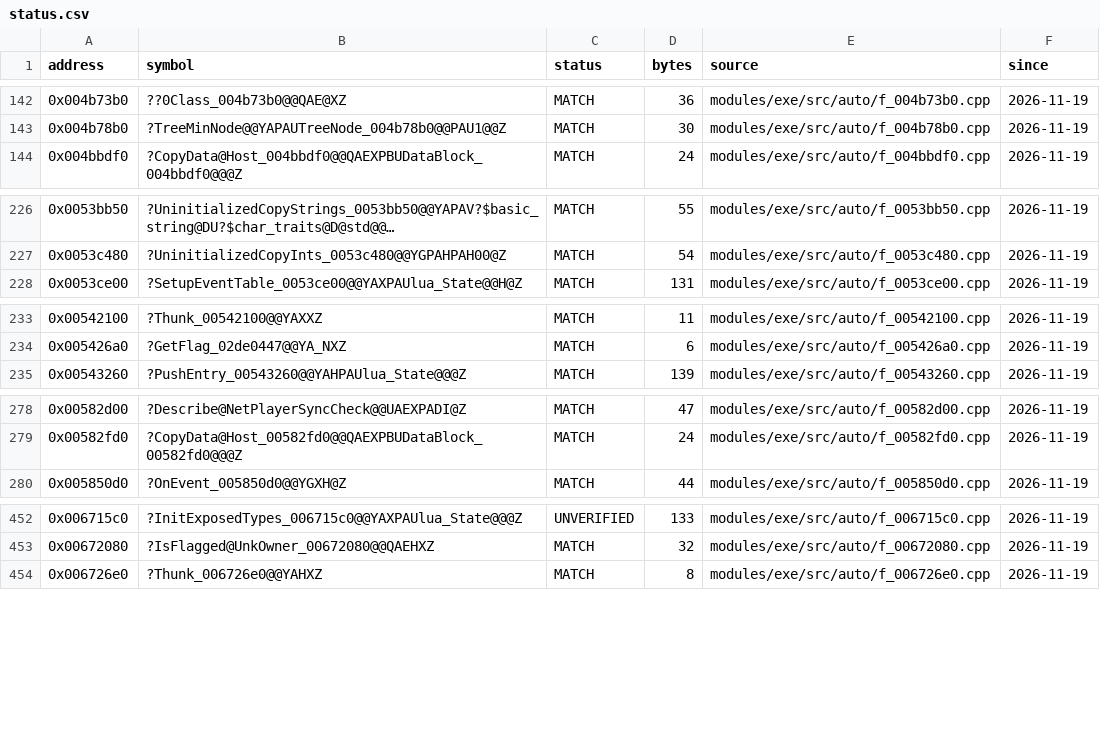
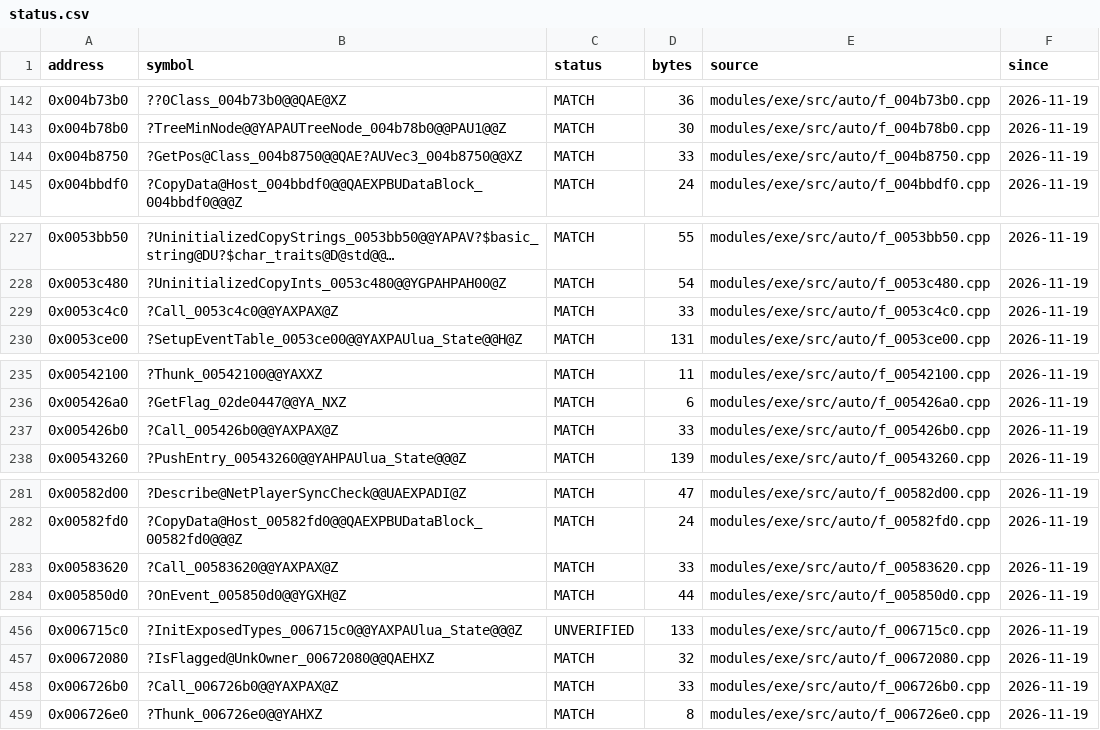
Before and after one commit to JahsiasWhite/civ5-decomp, a CSV file: modules/exe/progress/status.csv, drawn as a sheet; only a part is shown, gaps mark what is left out; long unchanged cells end in …; the diff covers the shown part only.

```diff
--- a/modules/exe/progress/status.csv
+++ b/modules/exe/progress/status.csv
@@ -143,2 +143,3 @@ address,symbol,status,bytes,source,since
 0x004b78b0,?TreeMinNode@@YAPAUTreeNode_004b78b0@@PAU1@@Z,MATCH,30,modules/exe/src/auto/f_004b78b0.cpp,2026-11-19
+0x004b8750,?GetPos@Class_004b8750@@QAE?AUVec3_004b8750@@XZ,MATCH,33,modules/exe/src/auto/f_004b8750.cpp,2026-11-19
 0x004bbdf0,?CopyData@Host_004bbdf0@@QAEXPBUDataBlock_004bbdf0@@@Z,MATCH,24,modules/exe/src/auto/f_004bbdf0.cpp,2026-11-19
@@ -227,2 +228,3 @@ address,symbol,status,bytes,source,since
 0x0053c480,?UninitializedCopyInts_0053c480@@YGPAHPAH00@Z,MATCH,54,modules/exe/src/auto/f_0053c480.cpp,2026-11-19
+0x0053c4c0,?Call_0053c4c0@@YAXPAX@Z,MATCH,33,modules/exe/src/auto/f_0053c4c0.cpp,2026-11-19
 0x0053ce00,?SetupEventTable_0053ce00@@YAXPAUlua_State@@H@Z,MATCH,131,modules/exe/src/auto/f_0053ce00.cpp,2026-11-19
@@ -234,2 +236,3 @@ address,symbol,status,bytes,source,since
 0x005426a0,?GetFlag_02de0447@@YA_NXZ,MATCH,6,modules/exe/src/auto/f_005426a0.cpp,2026-11-19
+0x005426b0,?Call_005426b0@@YAXPAX@Z,MATCH,33,modules/exe/src/auto/f_005426b0.cpp,2026-11-19
 0x00543260,?PushEntry_00543260@@YAHPAUlua_State@@@Z,MATCH,139,modules/exe/src/auto/f_00543260.cpp,2026-11-19
@@ -279,2 +282,3 @@ address,symbol,status,bytes,source,since
 0x00582fd0,?CopyData@Host_00582fd0@@QAEXPBUDataBlock_00582fd0@@@Z,MATCH,24,modules/exe/src/auto/f_00582fd0.cpp,2026-11-19
+0x00583620,?Call_00583620@@YAXPAX@Z,MATCH,33,modules/exe/src/auto/f_00583620.cpp,2026-11-19
 0x005850d0,?OnEvent_005850d0@@YGXH@Z,MATCH,44,modules/exe/src/auto/f_005850d0.cpp,2026-11-19
@@ -453,2 +457,3 @@ address,symbol,status,bytes,source,since
 0x00672080,?IsFlagged@UnkOwner_00672080@@QAEHXZ,MATCH,32,modules/exe/src/auto/f_00672080.cpp,2026-11-19
+0x006726b0,?Call_006726b0@@YAXPAX@Z,MATCH,33,modules/exe/src/auto/f_006726b0.cpp,2026-11-19
 0x006726e0,?Thunk_006726e0@@YAHXZ,MATCH,8,modules/exe/src/auto/f_006726e0.cpp,2026-11-19
```
Also changed, not shown: 7 added rows elsewhere in this file, 25 other files.
